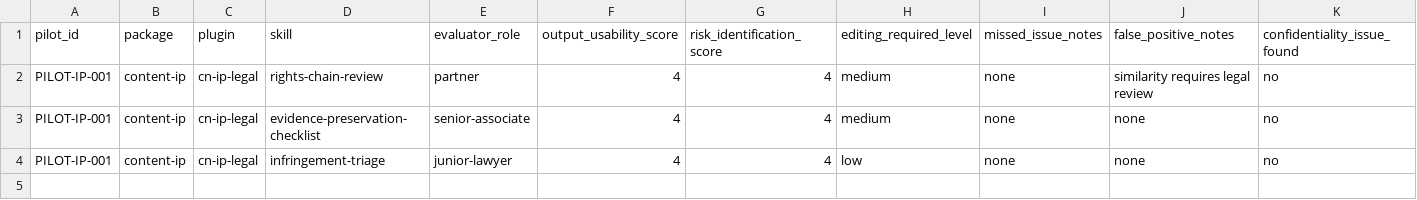
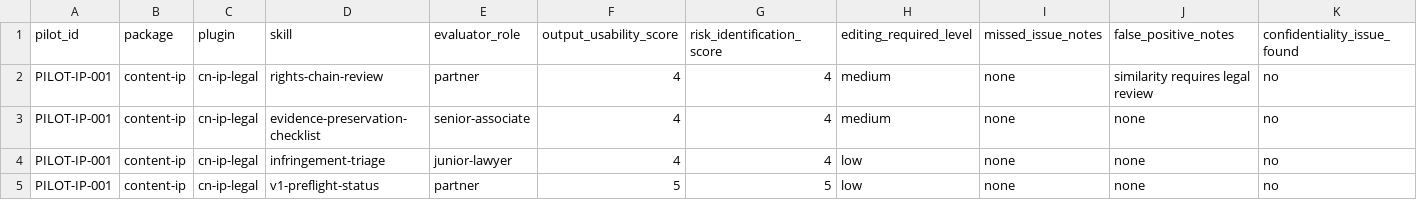
Before and after one commit to waynetsa/codex-for-legal-cn, a CSV file: pilot/packages/content-ip/feedback/feedback-table.csv, drawn as a sheet; only a part is shown; rows hold the shown columns only; the diff names each change by its address in the sheet, - before the commit and + after, or states it on an @@ line.

```diff
--- a/pilot/packages/content-ip/feedback/feedback-table.csv
+++ b/pilot/packages/content-ip/feedback/feedback-table.csv
+row 5: PILOT-IP-001 | content-ip | cn-ip-legal | v1-preflight-status | partner | 5 | 5 | low | none | none | no
```
Also changed, not shown: pilot/packages/commercial-contract/feedback/feedback-table.csv, pilot/packages/litigation-dispute/feedback/feedback-table.csv, 38 other files.
